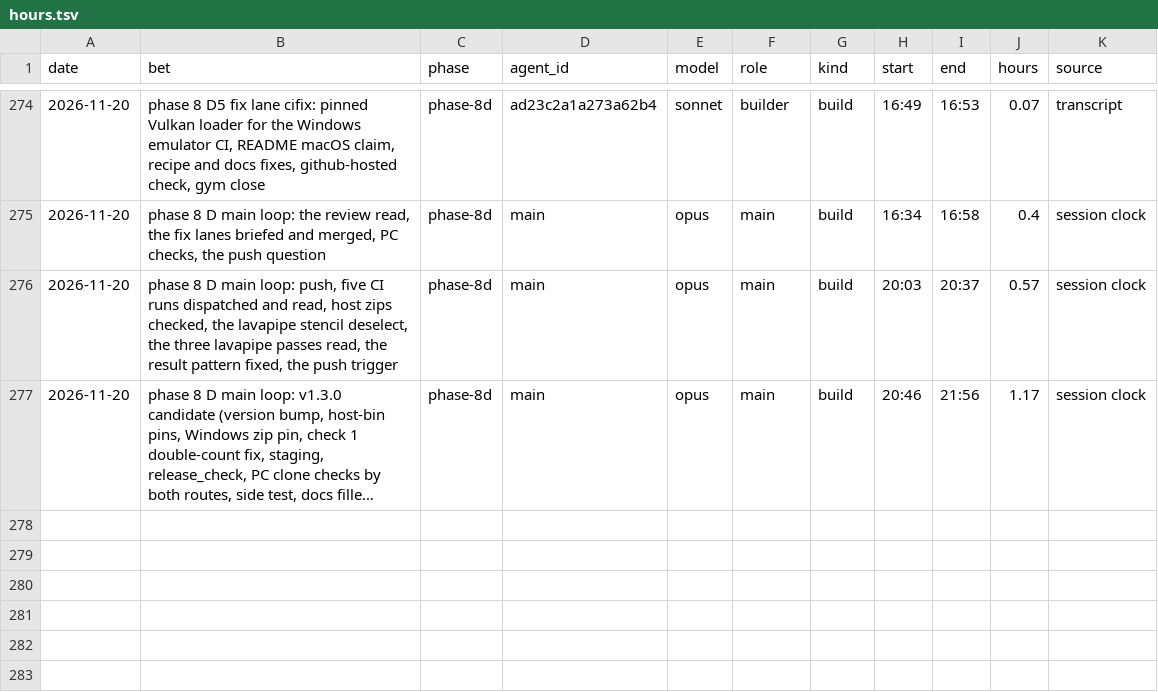
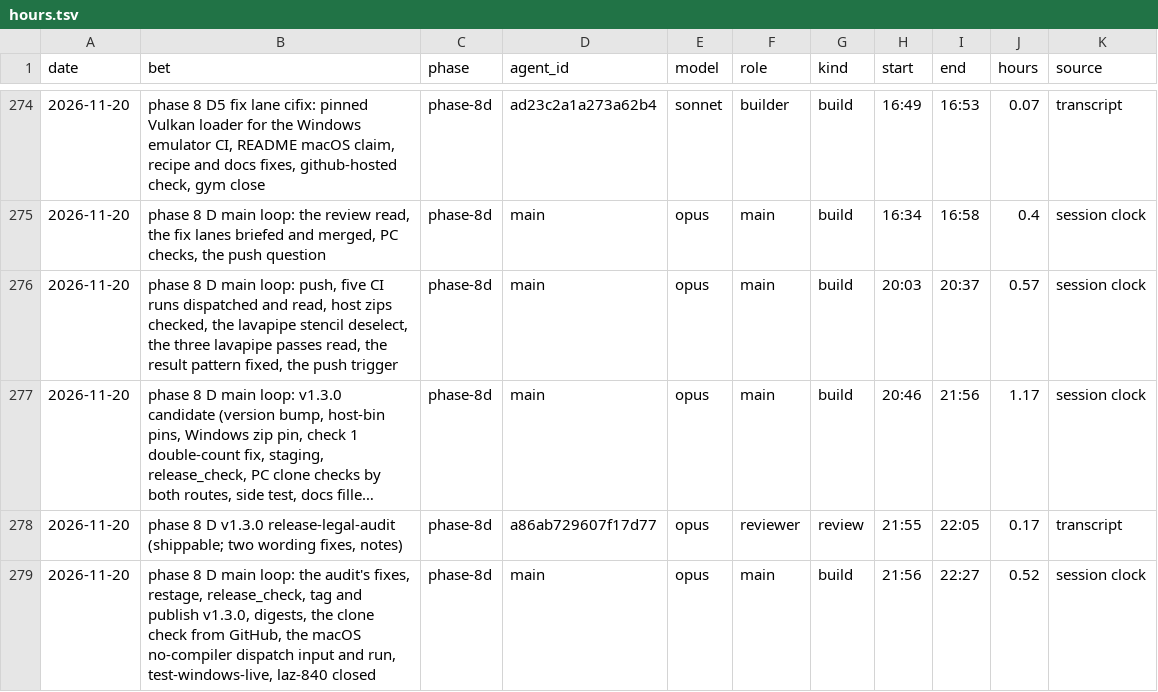
Before and after one commit to GuyShtainer/libazahar-py, a TSV file: docs/hours.tsv, drawn as a sheet; only a part is shown, gaps mark what is left out; long unchanged cells end in …; the diff names each change by its address in the sheet, - before the commit and + after, or states it on an @@ line.

```diff
--- a/docs/hours.tsv
+++ b/docs/hours.tsv
+row 278: 2026-11-20 | phase 8 D v1.3.0 release-legal-audit (shippable; two wording fixes, notes) | phase-8d | a86ab729607f17d77 | opus | reviewer | review | 21:55 | 22:05 | 0.17 | transcript
+row 279: 2026-11-20 | phase 8 D main loop: the audit's fixes, restage, release_check, tag and publish v1.3.0, digests, the clone check from GitHub, the macOS no-compiler dispatch input and run, test-windows-live, laz-840 closed | phase-8d | main | opus | main | build | 21:56 | 22:27 | 0.52 | session clock
```
Also changed, not shown: 9 other files.
